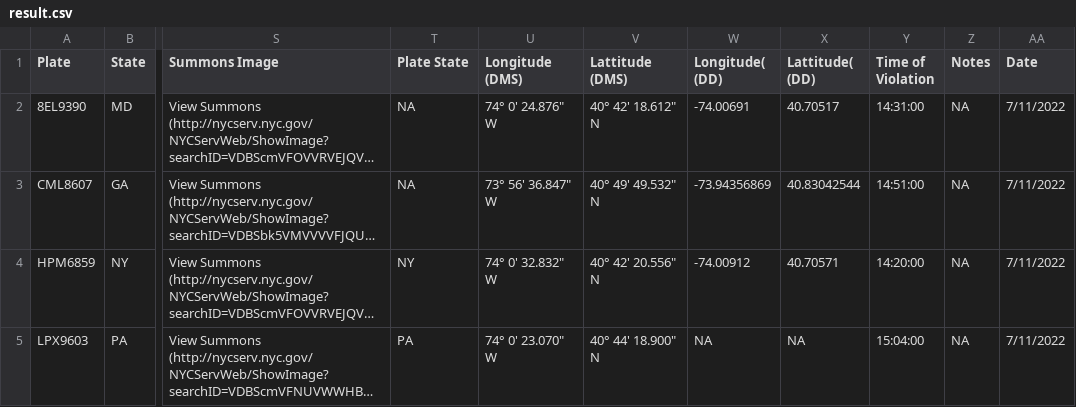
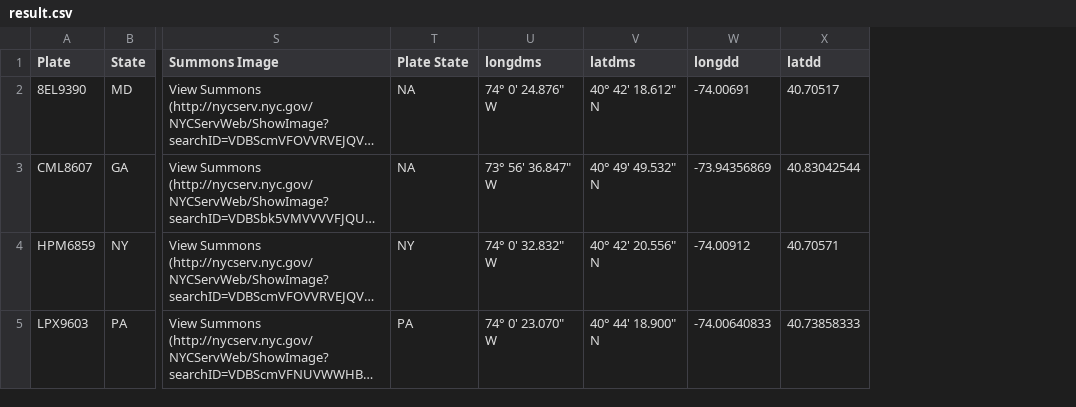
Before and after one commit to marmar897/RatsData, a CSV file: DataSets/result.csv, drawn as a sheet; only a part is shown, gaps mark what is left out; long unchanged cells end in …; the diff names each change by its address in the sheet, - before the commit and + after, or states it on an @@ line.

```diff
--- a/DataSets/result.csv
+++ b/DataSets/result.csv
-column Y (Time of Violation), rows 2-5: 14:31:00 | 14:51:00 | 14:20:00 | 15:04:00
-column Z (Notes), rows 2-5: all NA
-column AA (Date), rows 2-5: all 7/11/2022
-U1: Longitude (DMS)
+U1: longdms
-V1: Lattitude (DMS)
+V1: latdms
-W1: Longitude( (DD)
+W1: longdd
-X1: Lattitude( (DD)
+X1: latdd
-W5 (longdd): NA
+W5 (longdd): -74.00640833
-X5 (latdd): NA
+X5 (latdd): 40.73858333
```
Also changed, not shown: july_11_observations.csv, 7 other files.
